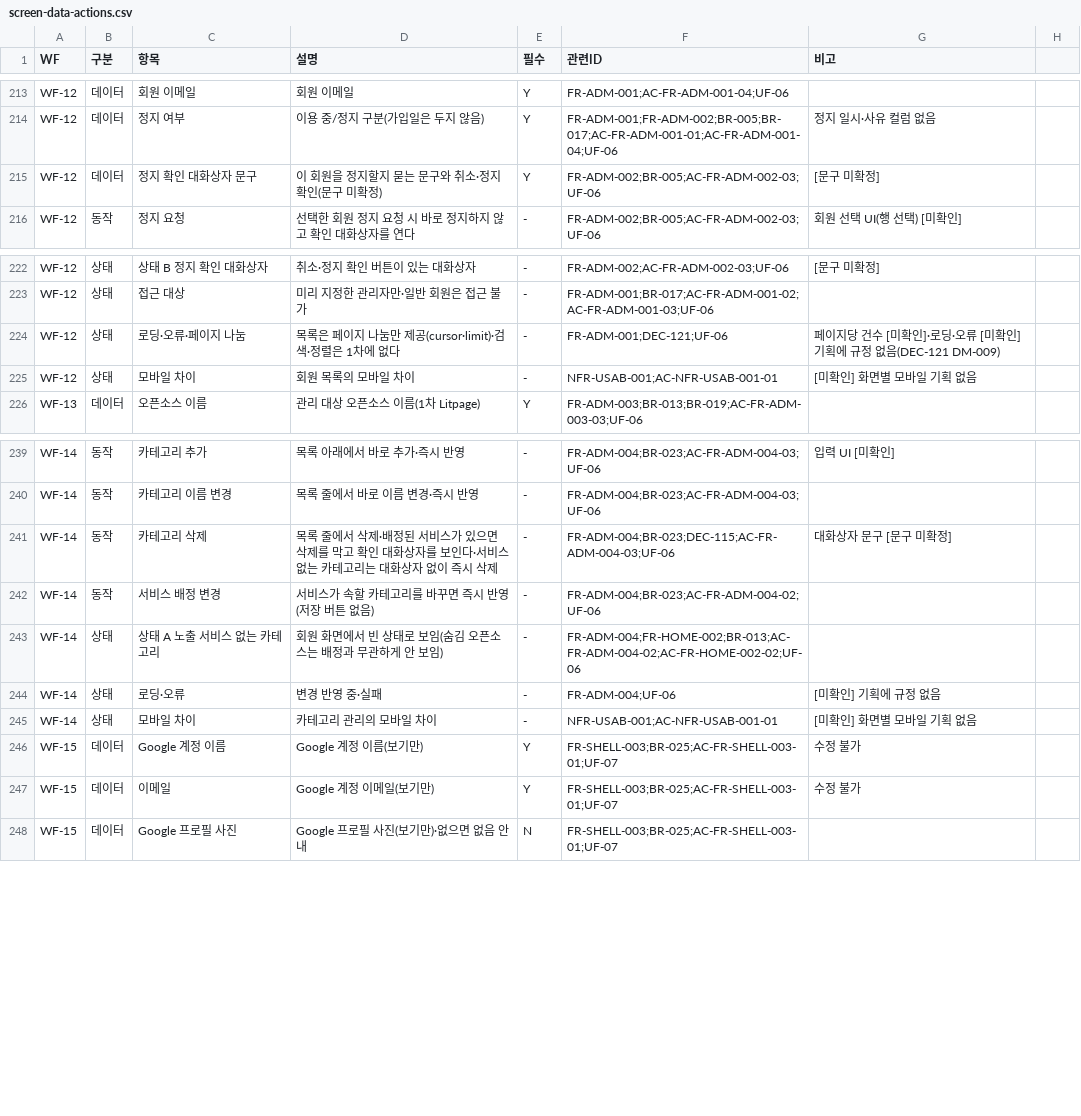
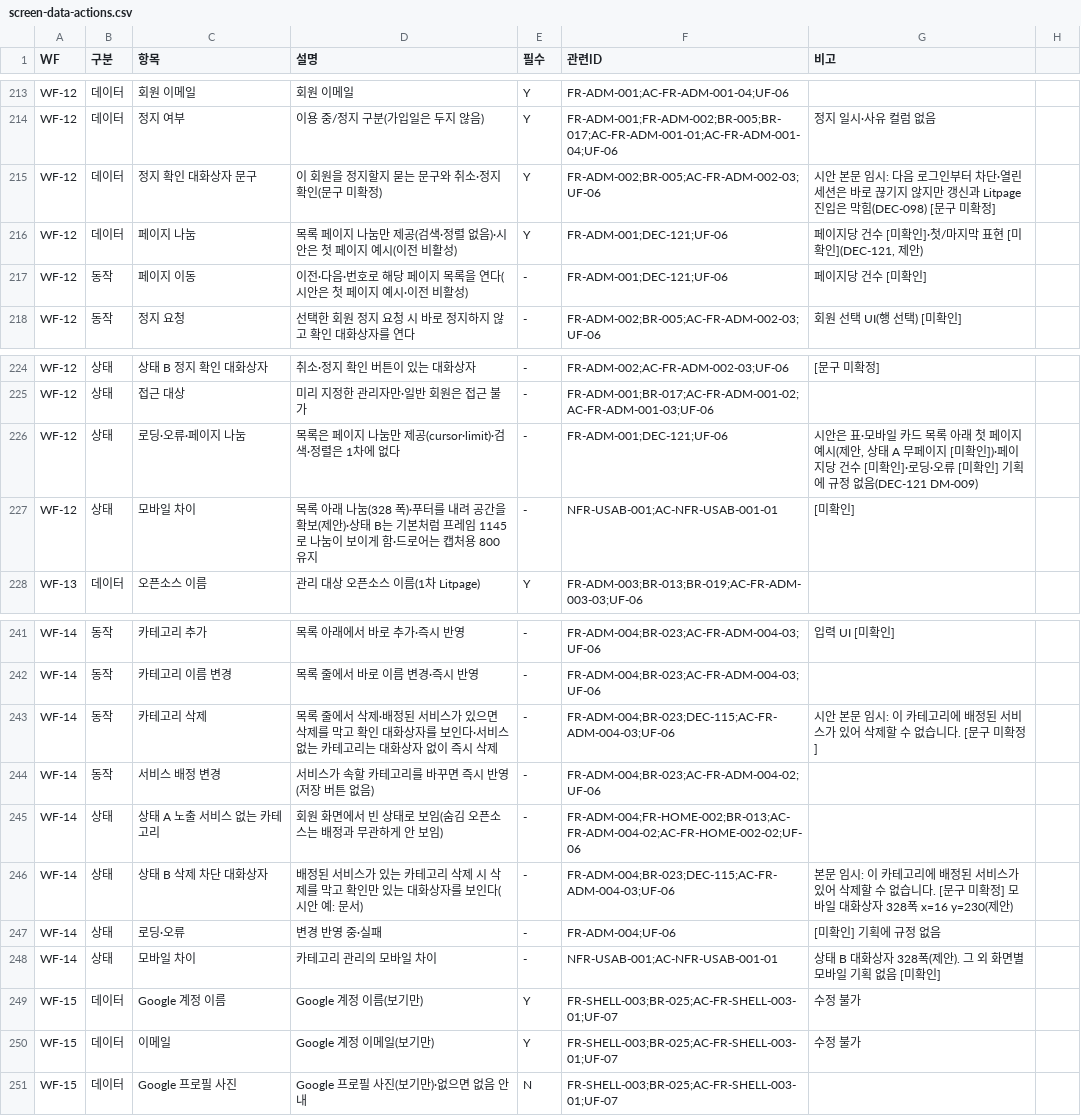
Before and after one commit to HoBaeBang/naruworks-platform, a CSV file: docs/03-ui-design/screen-data/screen-data-actions.csv, drawn as a sheet; only a part is shown, gaps mark what is left out.

Commit message:
docs(design): v1.1 순서 5 WF-12 페이지 나눔·WF-14 카테고리 삭제 차단 반영 (DEC-098·115·120·121) #93

```diff
--- a/docs/03-ui-design/screen-data/screen-data-actions.csv
+++ b/docs/03-ui-design/screen-data/screen-data-actions.csv
@@ -214,3 +214,5 @@ WF-12,데이터,회원 이메일,회원 이메일,Y,FR-ADM-001;AC-FR-ADM-001-04;
 WF-12,데이터,정지 여부,이용 중/정지 구분(가입일은 두지 않음),Y,FR-ADM-001;FR-ADM-002;BR-005;BR-017;AC-FR-ADM-001-01;AC-FR-ADM-001-04;UF-06,정지 일시·사유 컬럼 없음
-WF-12,데이터,정지 확인 대화상자 문구,이 회원을 정지할지 묻는 문구와 취소·정지 확인(문구 미확정),Y,FR-ADM-002;BR-005;AC-FR-ADM-002-03;UF-06,[문구 미확정]
+WF-12,데이터,정지 확인 대화상자 문구,이 회원을 정지할지 묻는 문구와 취소·정지 확인(문구 미확정),Y,FR-ADM-002;BR-005;AC-FR-ADM-002-03;UF-06,"시안 본문 임시: 다음 로그인부터 차단·열린 세션은 바로 끊기지 않지만 갱신과 Litpage 진입은 막힘(DEC-098) [문구 미확정]"
+WF-12,데이터,페이지 나눔,목록 페이지 나눔만 제공(검색·정렬 없음)·시안은 첫 페이지 예시(이전 비활성),Y,FR-ADM-001;DEC-121;UF-06,"페이지당 건수 [미확인]·첫/마지막 표현 [미확인](DEC-121, 제안)"
+WF-12,동작,페이지 이동,이전·다음·번호로 해당 페이지 목록을 연다(시안은 첫 페이지 예시·이전 비활성),-,FR-ADM-001;DEC-121;UF-06,페이지당 건수 [미확인]
 WF-12,동작,정지 요청,선택한 회원 정지 요청 시 바로 정지하지 않고 확인 대화상자를 연다,-,FR-ADM-002;BR-005;AC-FR-ADM-002-03;UF-06,회원 선택 UI(행 선택) [미확인]
@@ -223,4 +225,4 @@ WF-12,상태,상태 B 정지 확인 대화상자,취소·정지 확인 버튼이
 WF-12,상태,접근 대상,미리 지정한 관리자만·일반 회원은 접근 불가,-,FR-ADM-001;BR-017;AC-FR-ADM-001-02;AC-FR-ADM-001-03;UF-06,
-WF-12,상태,로딩·오류·페이지 나눔,목록은 페이지 나눔만 제공(cursor·limit)·검색·정렬은 1차에 없다,-,FR-ADM-001;DEC-121;UF-06,페이지당 건수 [미확인]·로딩·오류 [미확인] 기획에 규정 없음(DEC-121 DM-009)
-WF-12,상태,모바일 차이,회원 목록의 모바일 차이,-,NFR-USAB-001;AC-NFR-USAB-001-01,[미확인] 화면별 모바일 기획 없음
+WF-12,상태,로딩·오류·페이지 나눔,목록은 페이지 나눔만 제공(cursor·limit)·검색·정렬은 1차에 없다,-,FR-ADM-001;DEC-121;UF-06,"시안은 표·모바일 카드 목록 아래 첫 페이지 예시(제안, 상태 A 무페이지 [미확인])·페이지당 건수 [미확인]·로딩·오류 [미확인] 기획에 규정 없음(DEC-121 DM-009)"
+WF-12,상태,모바일 차이,목록 아래 나눔(328 폭)·푸터를 내려 공간을 확보(제안)·상태 B는 기본처럼 프레임 1145로 나눔이 보이게 함·드로어는 캡처용 800 유지,-,NFR-USAB-001;AC-NFR-USAB-001-01,[미확인]
 WF-13,데이터,오픈소스 이름,관리 대상 오픈소스 이름(1차 Litpage),Y,FR-ADM-003;BR-013;BR-019;AC-FR-ADM-003-03;UF-06,
@@ -240,7 +242,8 @@ WF-14,동작,카테고리 추가,목록 아래에서 바로 추가·즉시 반
 WF-14,동작,카테고리 이름 변경,목록 줄에서 바로 이름 변경·즉시 반영,-,FR-ADM-004;BR-023;AC-FR-ADM-004-03;UF-06,
-WF-14,동작,카테고리 삭제,목록 줄에서 삭제·배정된 서비스가 있으면 삭제를 막고 확인 대화상자를 보인다·서비스 없는 카테고리는 대화상자 없이 즉시 삭제,-,FR-ADM-004;BR-023;DEC-115;AC-FR-ADM-004-03;UF-06,대화상자 문구 [문구 미확정]
+WF-14,동작,카테고리 삭제,목록 줄에서 삭제·배정된 서비스가 있으면 삭제를 막고 확인 대화상자를 보인다·서비스 없는 카테고리는 대화상자 없이 즉시 삭제,-,FR-ADM-004;BR-023;DEC-115;AC-FR-ADM-004-03;UF-06,"시안 본문 임시: 이 카테고리에 배정된 서비스가 있어 삭제할 수 없습니다. [문구 미확정]"
 WF-14,동작,서비스 배정 변경,서비스가 속할 카테고리를 바꾸면 즉시 반영(저장 버튼 없음),-,FR-ADM-004;BR-023;AC-FR-ADM-004-02;UF-06,
 WF-14,상태,상태 A 노출 서비스 없는 카테고리,회원 화면에서 빈 상태로 보임(숨김 오픈소스는 배정과 무관하게 안 보임),-,FR-ADM-004;FR-HOME-002;BR-013;AC-FR-ADM-004-02;AC-FR-HOME-002-02;UF-06,
+WF-14,상태,상태 B 삭제 차단 대화상자,배정된 서비스가 있는 카테고리 삭제 시 삭제를 막고 확인만 있는 대화상자를 보인다(시안 예: 문서),-,FR-ADM-004;BR-023;DEC-115;AC-FR-ADM-004-03;UF-06,"본문 임시: 이 카테고리에 배정된 서비스가 있어 삭제할 수 없습니다. [문구 미확정] 모바일 대화상자 328폭 x=16 y=230(제안)"
 WF-14,상태,로딩·오류,변경 반영 중·실패,-,FR-ADM-004;UF-06,[미확인] 기획에 규정 없음
-WF-14,상태,모바일 차이,카테고리 관리의 모바일 차이,-,NFR-USAB-001;AC-NFR-USAB-001-01,[미확인] 화면별 모바일 기획 없음
+WF-14,상태,모바일 차이,카테고리 관리의 모바일 차이,-,NFR-USAB-001;AC-NFR-USAB-001-01,상태 B 대화상자 328폭(제안). 그 외 화면별 모바일 기획 없음 [미확인]
 WF-15,데이터,Google 계정 이름,Google 계정 이름(보기만),Y,FR-SHELL-003;BR-025;AC-FR-SHELL-003-01;UF-07,수정 불가
```
Also changed, not shown: 17 other files.
